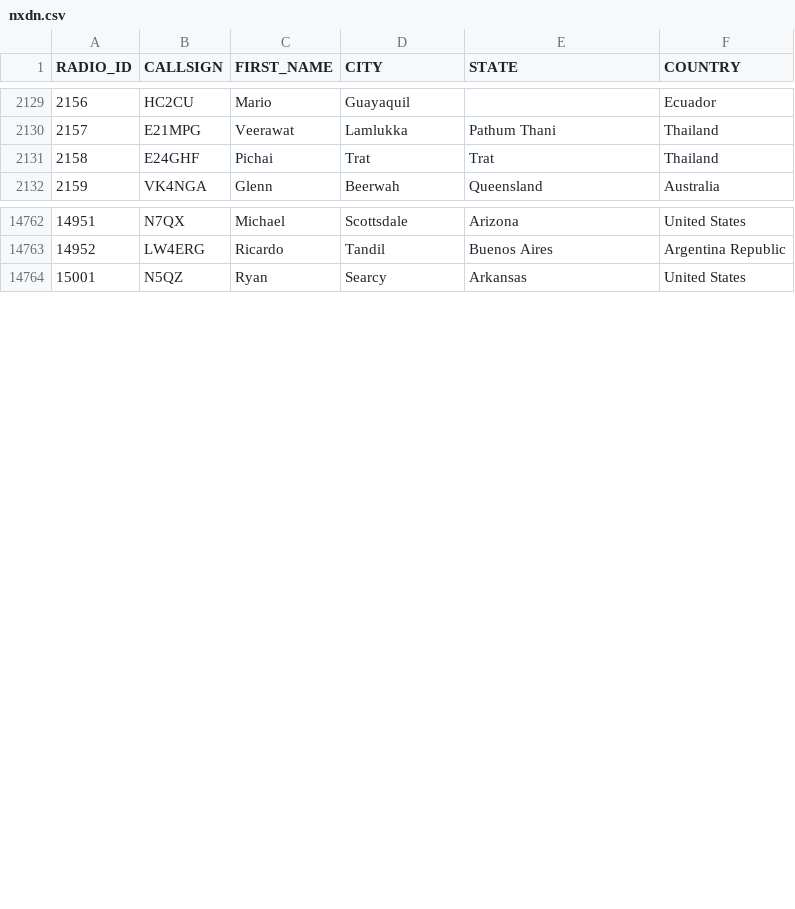
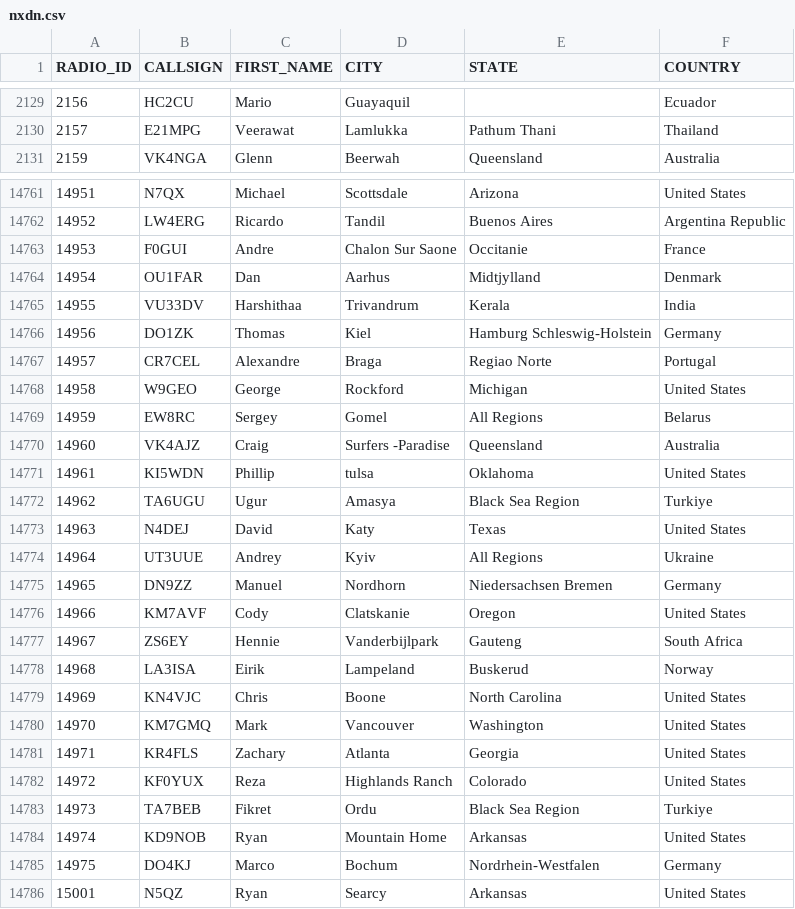
Before and after one commit to DMR-Database/dmr-database-appdata, a CSV file: nxdn.csv, drawn as a sheet; only a part is shown, gaps mark what is left out; the diff covers the shown part only.

```diff
--- a/nxdn.csv
+++ b/nxdn.csv
@@ -2130,3 +2130,2 @@ RADIO_ID,CALLSIGN,FIRST_NAME,CITY,STATE,COUNTRY
 2157,E21MPG,Veerawat,Lamlukka,Pathum Thani,Thailand
-2158,E24GHF,Pichai,Trat,Trat,Thailand
 2159,VK4NGA,Glenn,Beerwah,Queensland,Australia
@@ -14763,2 +14762,25 @@ RADIO_ID,CALLSIGN,FIRST_NAME,CITY,STATE,COUNTRY
 14952,LW4ERG,Ricardo,Tandil,Buenos Aires,Argentina Republic
+14953,F0GUI,Andre,Chalon Sur Saone,Occitanie,France
+14954,OU1FAR,Dan,Aarhus,Midtjylland,Denmark
+14955,VU33DV,Harshithaa,Trivandrum,Kerala,India
+14956,DO1ZK,Thomas,Kiel,Hamburg  Schleswig-Holstein,Germany
+14957,CR7CEL,Alexandre,Braga,Regiao Norte,Portugal
+14958,W9GEO,George,Rockford,Michigan,United States
+14959,EW8RC,Sergey,Gomel,All Regions,Belarus
+14960,VK4AJZ,Craig,Surfers -Paradise,Queensland,Australia
+14961,KI5WDN,Phillip,tulsa,Oklahoma,United States
+14962,TA6UGU,Ugur,Amasya,Black Sea Region,Turkiye
+14963,N4DEJ,David,Katy,Texas,United States
+14964,UT3UUE,Andrey,Kyiv,All Regions,Ukraine
+14965,DN9ZZ,Manuel,Nordhorn,Niedersachsen  Bremen,Germany
+14966,KM7AVF,Cody,Clatskanie,Oregon,United States
+14967,ZS6EY,Hennie,Vanderbijlpark,Gauteng,South Africa
+14968,LA3ISA,Eirik,Lampeland,Buskerud,Norway
+14969,KN4VJC,Chris,Boone,North Carolina,United States
+14970,KM7GMQ,Mark,Vancouver,Washington,United States
+14971,KR4FLS,Zachary,Atlanta,Georgia,United States
+14972,KF0YUX,Reza,Highlands Ranch,Colorado,United States
+14973,TA7BEB,Fikret,Ordu,Black Sea Region,Turkiye
+14974,KD9NOB,Ryan,Mountain Home,Arkansas,United States
+14975,DO4KJ,Marco,Bochum,Nordrhein-Westfalen,Germany
 15001,N5QZ,Ryan,Searcy,Arkansas,United States
```
Also changed, not shown: 3 added rows, 2 removed rows and 24 edited cells elsewhere in this file, dapnet.csv, 6 other files.
